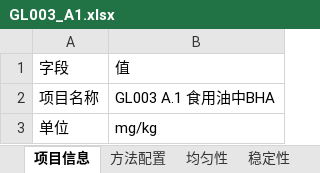
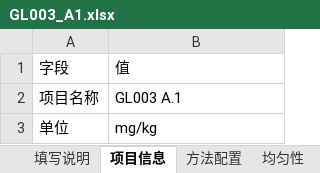
Before and after one commit to wangzhichao-jpg/openpt, an Excel workbook: examples/GL003_A1.xlsx, sheet 项目信息, drawn as a sheet; values as stored, in another font and other column widths than the file's, no borders; the diff names each change by its address in the sheet, - before the commit and + after, or states it on an @@ line.

```diff
--- a/examples/GL003_A1.xlsx (sheet 项目信息)
+++ b/examples/GL003_A1.xlsx (sheet 项目信息)
+sheet tab: 填写说明
-B2: GL003 A.1 食用油中BHA
+B2: GL003 A.1
```
Also changed, not shown: sheet 方法配置, sheet 报告声称值, examples/synthetic_review.xlsx, 8 other files.
